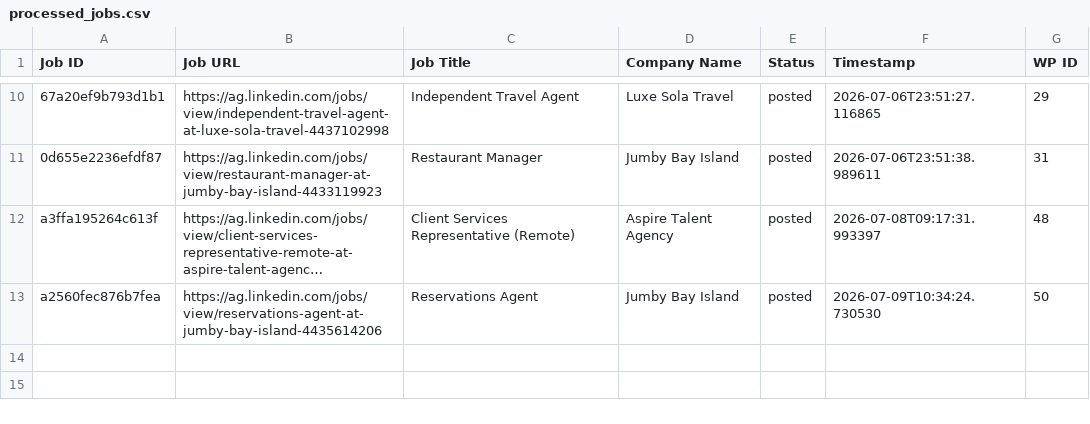
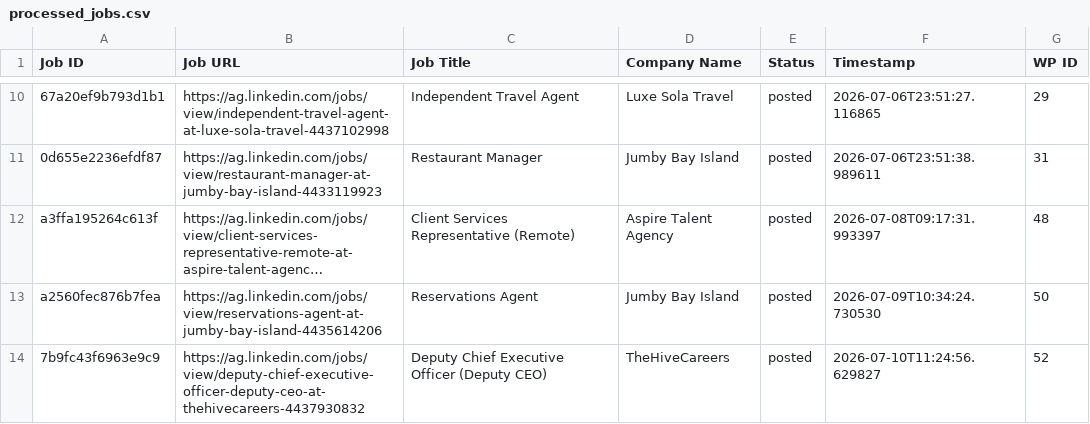
Before and after one commit to mimusdesign/ag, a CSV file: processed_jobs.csv, drawn as a sheet; only a part is shown, gaps mark what is left out; long unchanged cells end in …; the diff names each change by its address in the sheet, - before the commit and + after, or states it on an @@ line.

```diff
--- a/processed_jobs.csv
+++ b/processed_jobs.csv
+row 14: 7b9fc43f6963e9c9 | https://ag.linkedin.com/jobs/view/deputy-chief-executive-officer-deputy-ceo-at-thehivecareers-4437930832 | Deputy Chief Executive Officer (Deputy CEO) | TheHiveCareers | posted | 2026-07-10T11:24:56.629827 | 52
```
